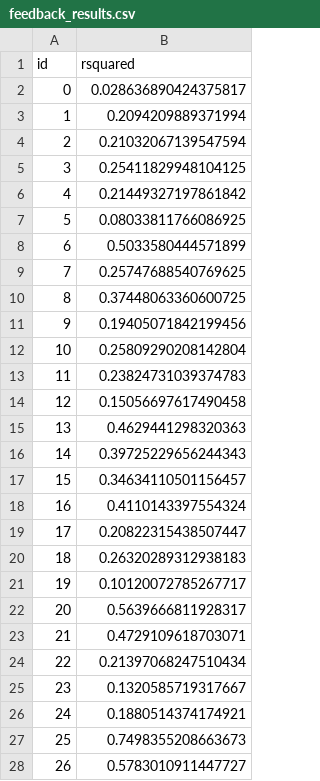
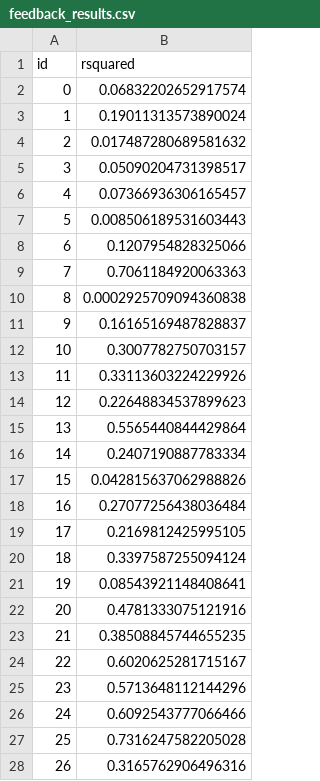
Before and after one commit to crotsos/nia-webhook, a CSV file: res/dataset_100/feedback_results.csv, drawn as a sheet; only a part is shown; the diff covers the shown part only.

```diff
--- a/res/dataset_100/feedback_results.csv
+++ b/res/dataset_100/feedback_results.csv
@@ -1,28 +1,28 @@
 id,rsquared
-0,0.028636890424375817
-1,0.2094209889371994
-2,0.21032067139547594
-3,0.25411829948104125
-4,0.21449327197861842
-5,0.08033811766086925
-6,0.5033580444571899
-7,0.25747688540769625
-8,0.37448063360600725
-9,0.19405071842199456
-10,0.25809290208142804
-11,0.23824731039374783
-12,0.15056697617490458
-13,0.4629441298320363
-14,0.39725229656244343
-15,0.34634110501156457
-16,0.4110143397554324
-17,0.20822315438507447
-18,0.26320289312938183
-19,0.10120072785267717
-20,0.5639666811928317
-21,0.4729109618703071
-22,0.21397068247510434
-23,0.1320585719317667
-24,0.1880514374174921
-25,0.7498355208663673
-26,0.5783010911447727
+0,0.06832202652917574
+1,0.19011313573890024
+2,0.017487280689581632
+3,0.05090204731398517
+4,0.07366936306165457
+5,0.008506189531603443
+6,0.1207954828325066
+7,0.7061184920063363
+8,0.0002925709094360838
+9,0.16165169487828837
+10,0.3007782750703157
+11,0.33113603224229926
+12,0.22648834537899623
+13,0.5565440844429864
+14,0.2407190887783334
+15,0.042815637062988826
+16,0.27077256438036484
+17,0.2169812425995105
+18,0.3397587255094124
+19,0.08543921148408641
+20,0.4781333075121916
+21,0.38508845744655235
+22,0.6020625281715167
+23,0.5713648112144296
+24,0.6092543777066466
+25,0.7316247582205028
+26,0.3165762906496316
```
Also changed, not shown: 3 edited cells elsewhere in this file, res/dataset_1000/feedback_results.csv, res/dataset_2000/feedback_results.csv, 30 other files.
